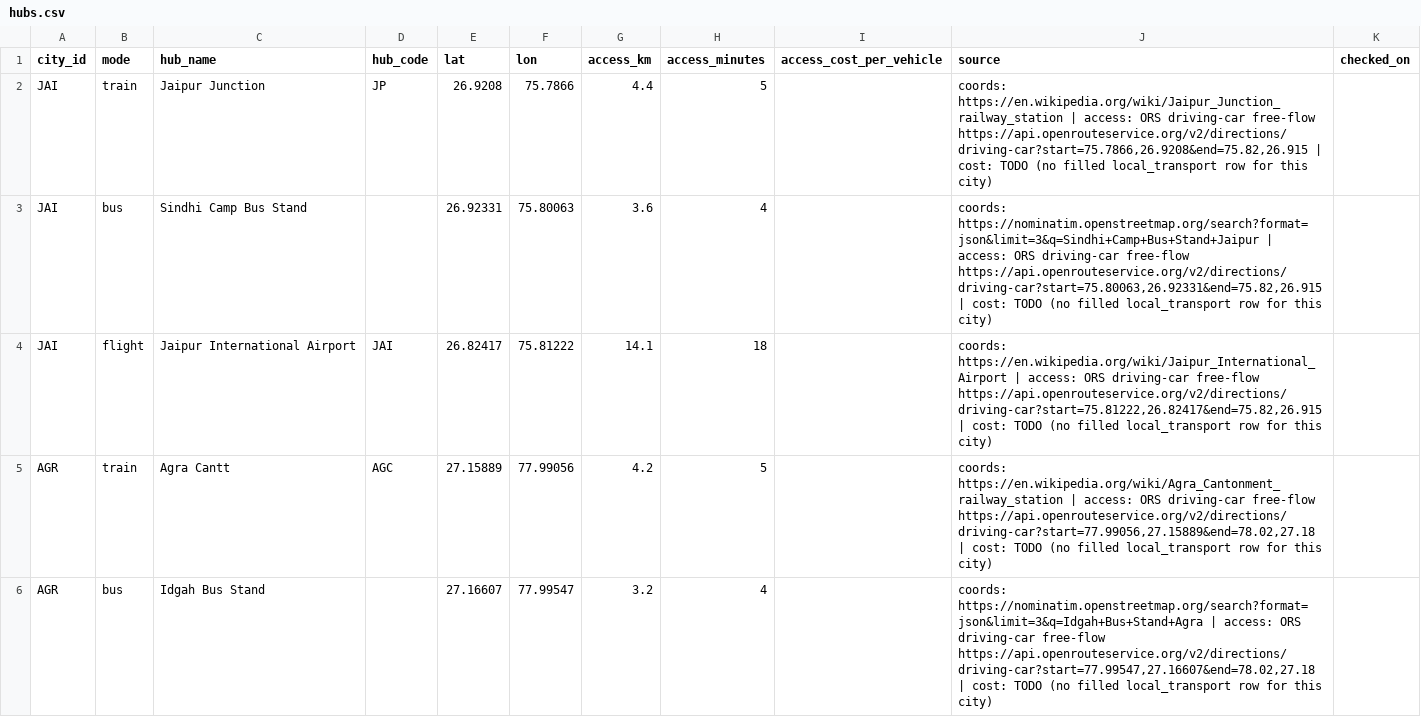
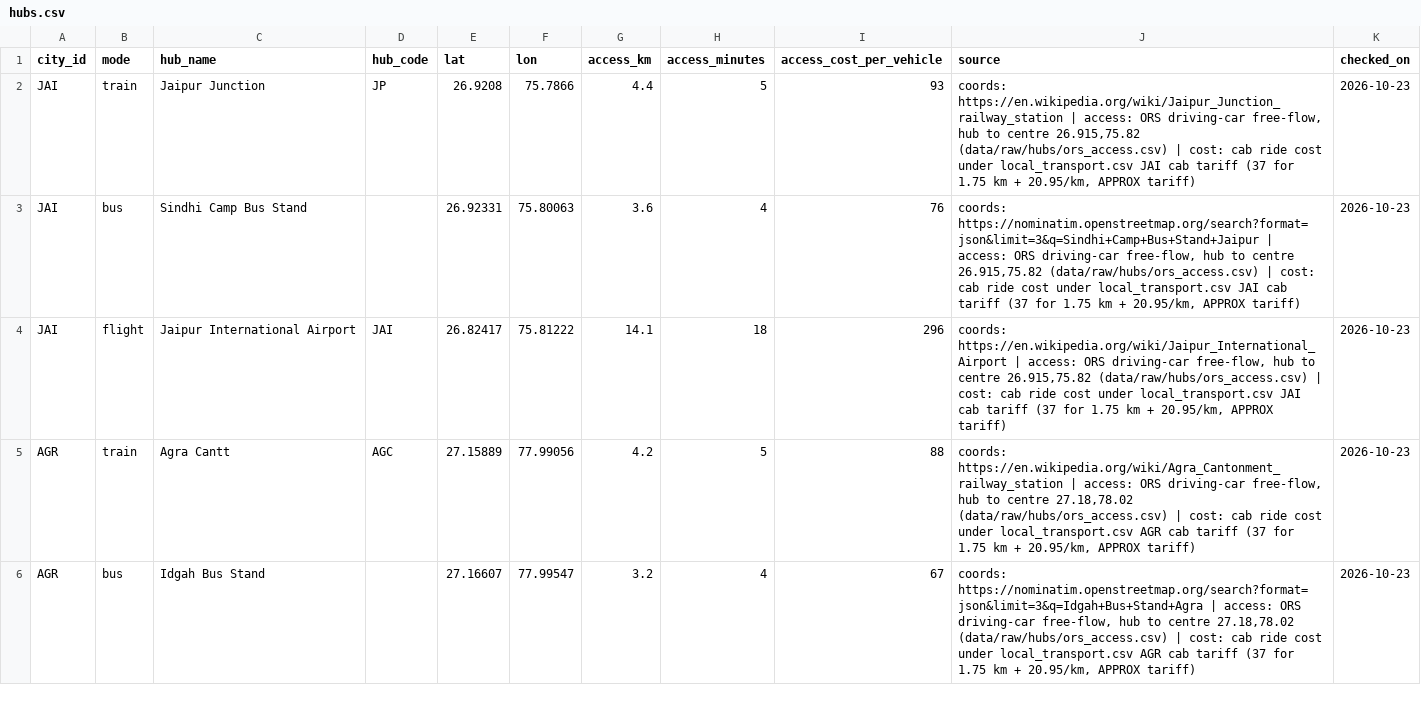
Before and after one commit to lekhyapillarikuppam/Project-4, a CSV file: data/curated/hubs.csv, drawn as a sheet; only a part is shown; the diff covers the shown part only.

```diff
--- a/data/curated/hubs.csv
+++ b/data/curated/hubs.csv
@@ -1,6 +1,6 @@
 city_id,mode,hub_name,hub_code,lat,lon,access_km,access_minutes,access_cost_per_vehicle,source,checked_on
-JAI,train,Jaipur Junction,JP,26.9208,75.7866,4.4,5,,"coords: https://en.wikipedia.org/wiki/Jaipur_Junction_railway_station | access: ORS driving-car free-flow https://api.openrouteservice.org/v2/directions/driving-car?start=75.7866,26.9208&end=75.82,26.915 | cost: TODO (no filled local_transport row for this city)",
-JAI,bus,Sindhi Camp Bus Stand,,26.92331,75.80063,3.6,4,,"coords: https://nominatim.openstreetmap.org/search?format=json&limit=3&q=Sindhi+Camp+Bus+Stand+Jaipur | access: ORS driving-car free-flow https://api.openrouteservice.org/v2/directions/driving-car?start=75.80063,26.92331&end=75.82,26.915 | cost: TODO (no filled local_transport row for this city)",
-JAI,flight,Jaipur International Airport,JAI,26.82417,75.81222,14.1,18,,"coords: https://en.wikipedia.org/wiki/Jaipur_International_Airport | access: ORS driving-car free-flow https://api.openrouteservice.org/v2/directions/driving-car?start=75.81222,26.82417&end=75.82,26.915 | cost: TODO (no filled local_transport row for this city)",
-AGR,train,Agra Cantt,AGC,27.15889,77.99056,4.2,5,,"coords: https://en.wikipedia.org/wiki/Agra_Cantonment_railway_station | access: ORS driving-car free-flow https://api.openrouteservice.org/v2/directions/driving-car?start=77.99056,27.15889&end=78.02,27.18 | cost: TODO (no filled local_transport row for this city)",
-AGR,bus,Idgah Bus Stand,,27.16607,77.99547,3.2,4,,"coords: https://nominatim.openstreetmap.org/search?format=json&limit=3&q=Idgah+Bus+Stand+Agra | access: ORS driving-car free-flow https://api.openrouteservice.org/v2/directions/driving-car?start=77.99547,27.16607&end=78.02,27.18 | cost: TODO (no filled local_transport row for this city)",
+JAI,train,Jaipur Junction,JP,26.9208,75.7866,4.4,5,93,"coords: https://en.wikipedia.org/wiki/Jaipur_Junction_railway_station | access: ORS driving-car free-flow, hub to centre 26.915,75.82 (data/raw/hubs/ors_access.csv) | cost: cab ride cost under local_transport.csv JAI cab tariff (37 for 1.75 km + 20.95/km, APPROX tariff)",2026-10-23
+JAI,bus,Sindhi Camp Bus Stand,,26.92331,75.80063,3.6,4,76,"coords: https://nominatim.openstreetmap.org/search?format=json&limit=3&q=Sindhi+Camp+Bus+Stand+Jaipur | access: ORS driving-car free-flow, hub to centre 26.915,75.82 (data/raw/hubs/ors_access.csv) | cost: cab ride cost under local_transport.csv JAI cab tariff (37 for 1.75 km + 20.95/km, APPROX tariff)",2026-10-23
+JAI,flight,Jaipur International Airport,JAI,26.82417,75.81222,14.1,18,296,"coords: https://en.wikipedia.org/wiki/Jaipur_International_Airport | access: ORS driving-car free-flow, hub to centre 26.915,75.82 (data/raw/hubs/ors_access.csv) | cost: cab ride cost under local_transport.csv JAI cab tariff (37 for 1.75 km + 20.95/km, APPROX tariff)",2026-10-23
+AGR,train,Agra Cantt,AGC,27.15889,77.99056,4.2,5,88,"coords: https://en.wikipedia.org/wiki/Agra_Cantonment_railway_station | access: ORS driving-car free-flow, hub to centre 27.18,78.02 (data/raw/hubs/ors_access.csv) | cost: cab ride cost under local_transport.csv AGR cab tariff (37 for 1.75 km + 20.95/km, APPROX tariff)",2026-10-23
+AGR,bus,Idgah Bus Stand,,27.16607,77.99547,3.2,4,67,"coords: https://nominatim.openstreetmap.org/search?format=json&limit=3&q=Idgah+Bus+Stand+Agra | access: ORS driving-car free-flow, hub to centre 27.18,78.02 (data/raw/hubs/ors_access.csv) | cost: cab ride cost under local_transport.csv AGR cab tariff (37 for 1.75 km + 20.95/km, APPROX tariff)",2026-10-23
```
Also changed, not shown: 2 added rows, 2 removed rows and 118 edited cells elsewhere in this file, data/curated/cities.csv, data/curated/fare_rates.csv, 17 other files.
